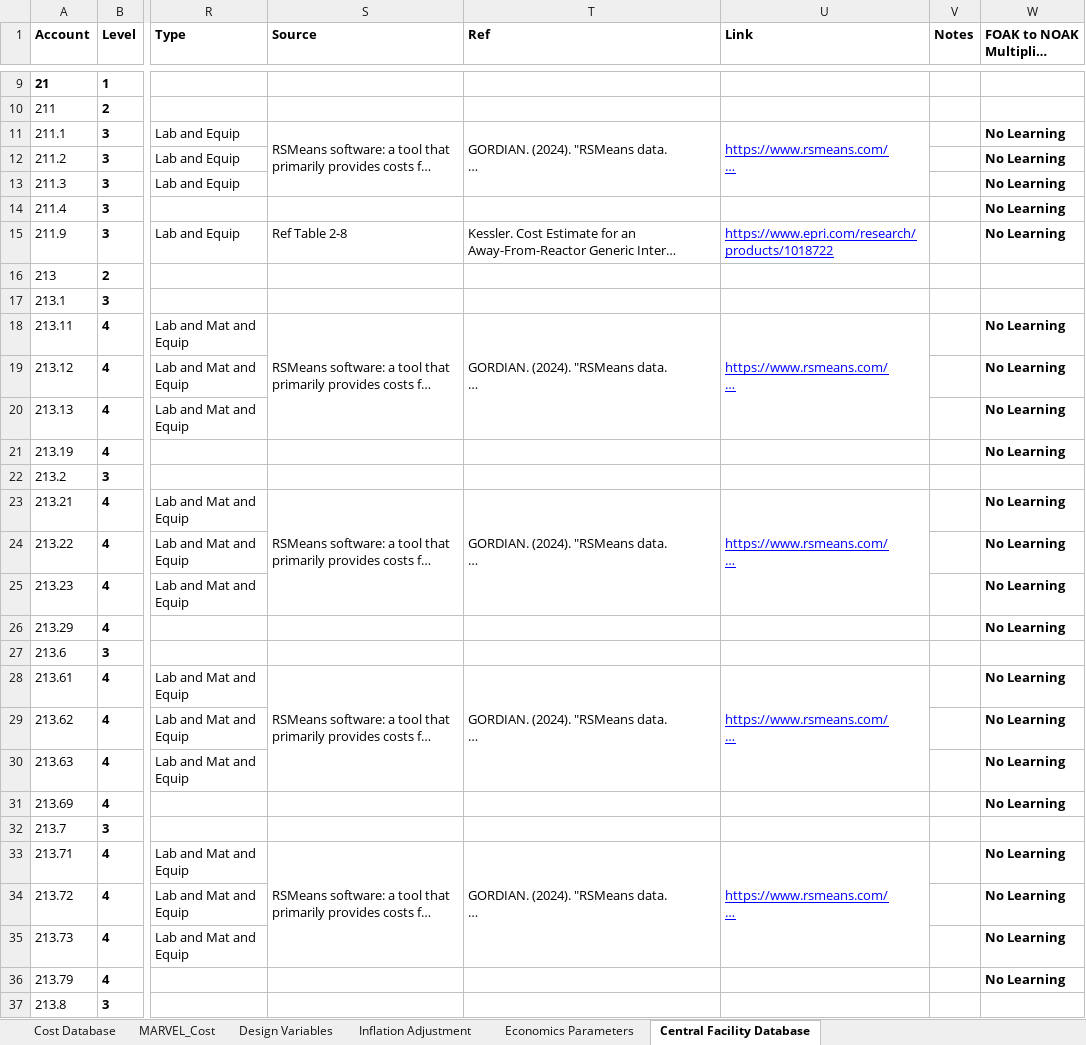
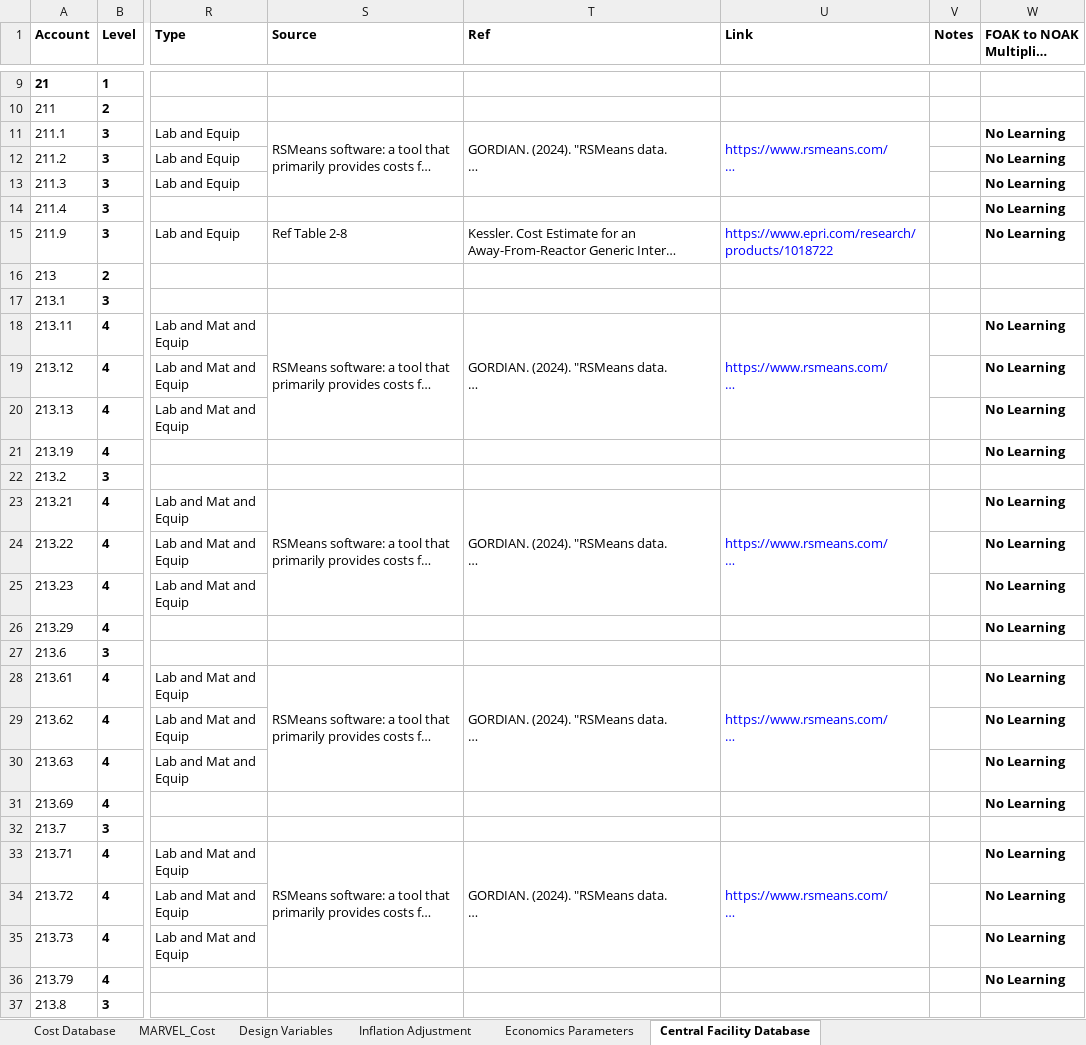
Before and after one commit to IdahoLabResearch/MOUSE, an Excel workbook: cost/Cost_Database.xlsx, sheet Central Facility Database, drawn as a sheet; only a part is shown, gaps mark what is left out; long unchanged cells end in …; values as stored, in another font and other column widths than the file's, no borders; the diff covers the shown part only; the diff names each change by its address in the sheet, - before the commit and + after, or states it on an @@ line.

```diff
--- a/cost/Cost_Database.xlsx (sheet Central Facility Database)
+++ b/cost/Cost_Database.xlsx (sheet Central Facility Database)
-U11 underline: on
+U11 underline: off
-U15 underline: on
+U15 underline: off
-U18 underline: on
+U18 underline: off
-U23 underline: on
+U23 underline: off
-U28 underline: on
+U28 underline: off
-U33 underline: on
+U33 underline: off
```
Also changed, not shown: cell formats elsewhere in this sheet, sheet Cost Database.
